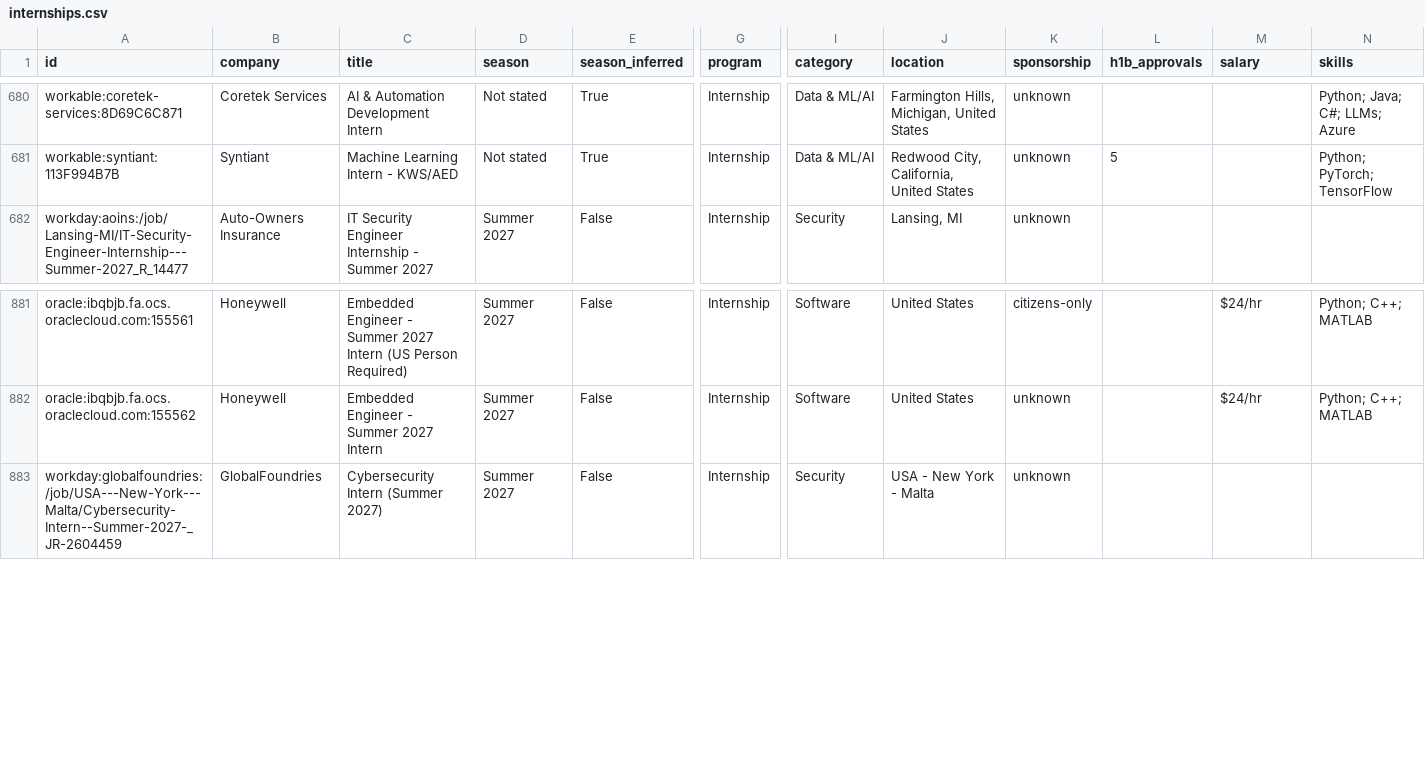
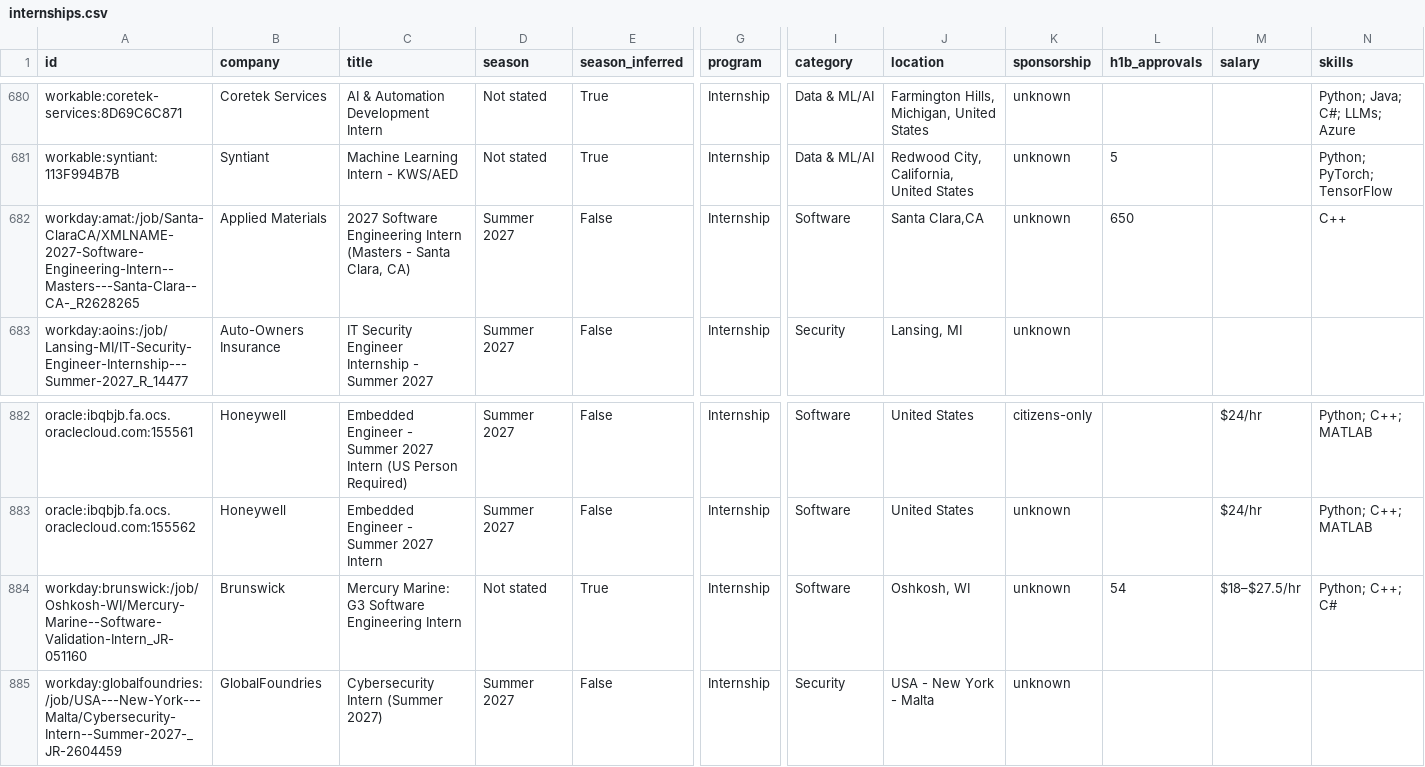
Before and after one commit to EthanChen5291/internship-alerts, a CSV file: data/internships.csv, drawn as a sheet; only a part is shown, gaps mark what is left out; rows hold the shown columns only; the diff names each change by its address in the sheet, - before the commit and + after, or states it on an @@ line.

```diff
--- a/data/internships.csv
+++ b/data/internships.csv
+row 682: workday:amat:/job/Santa-ClaraCA/XMLNAME-2027-Software-Engineering-Intern--Masters---Santa-Clara--CA-_R2628265 | Applied Materials | 2027 Software Engineering Intern (Masters - Santa Clara, CA) | Summer 2027 | False | Internship | Software | Santa Clara,CA | unknown | 650 |  | C++
+row 884: workday:brunswick:/job/Oshkosh-WI/Mercury-Marine--Software-Validation-Intern_JR-051160 | Brunswick | Mercury Marine: G3 Software Engineering Intern | Not stated | True | Internship | Software | Oshkosh, WI | unknown | 54 | $18–$27.5/hr | Python; C++; C#
```
Also changed, not shown: docs/internships.csv, 12 other files.
